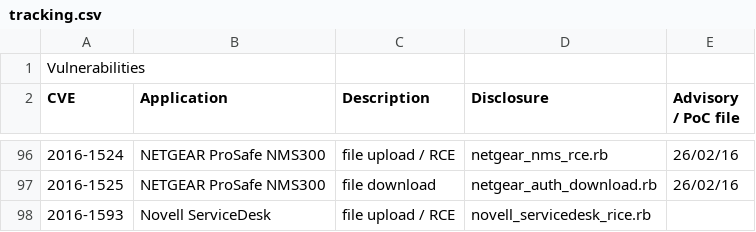
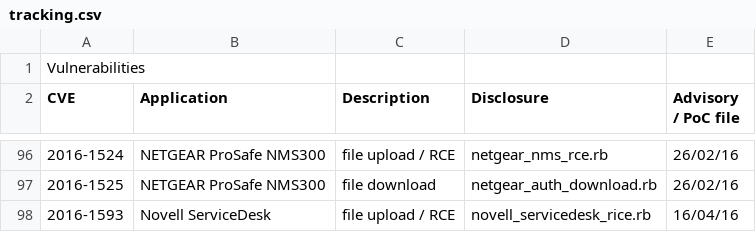
Before and after one commit to pedrib/PoC, a CSV file: tracking.csv, drawn as a sheet; only a part is shown, gaps mark what is left out; the diff names each change by its address in the sheet, - before the commit and + after, or states it on an @@ line.

Commit message:
Update tracking.csv

```diff
--- a/tracking.csv
+++ b/tracking.csv
-E98 (Advisory / PoC file): (empty)
+E98 (Advisory / PoC file): 16/04/16
```
